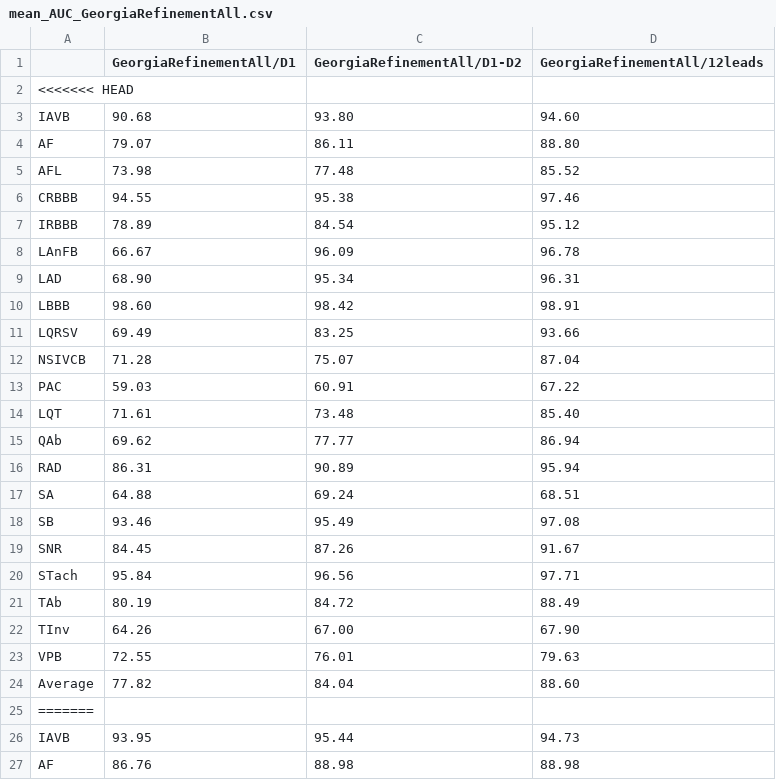
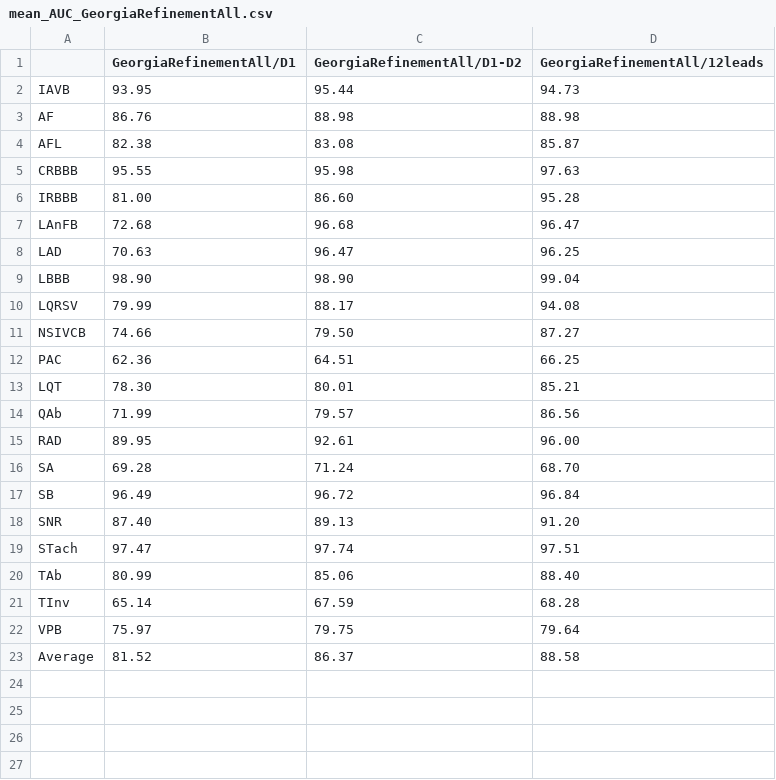
Before and after one commit to daniele-baccega/cnn-ecgs-ptbxl, a CSV file: mean_AUC_GeorgiaRefinementAll.csv, drawn as a sheet; only a part is shown; the shorter side is filled out with more unchanged rows; the diff covers the shown part only.

```diff
--- a/mean_AUC_GeorgiaRefinementAll.csv
+++ b/mean_AUC_GeorgiaRefinementAll.csv
@@ -1,26 +1,2 @@
 ,GeorgiaRefinementAll/D1,GeorgiaRefinementAll/D1-D2,GeorgiaRefinementAll/12leads
-<<<<<<< HEAD
-IAVB,90.68,93.80,94.60
-AF,79.07,86.11,88.80
-AFL,73.98,77.48,85.52
-CRBBB,94.55,95.38,97.46
-IRBBB,78.89,84.54,95.12
-LAnFB,66.67,96.09,96.78
-LAD,68.90,95.34,96.31
-LBBB,98.60,98.42,98.91
-LQRSV,69.49,83.25,93.66
-NSIVCB,71.28,75.07,87.04
-PAC,59.03,60.91,67.22
-LQT,71.61,73.48,85.40
-QAb,69.62,77.77,86.94
-RAD,86.31,90.89,95.94
-SA,64.88,69.24,68.51
-SB,93.46,95.49,97.08
-SNR,84.45,87.26,91.67
-STach,95.84,96.56,97.71
-TAb,80.19,84.72,88.49
-TInv,64.26,67.00,67.90
-VPB,72.55,76.01,79.63
-Average,77.82,84.04,88.60
-=======
 IAVB,93.95,95.44,94.73
```
Also changed, not shown: 1 removed row elsewhere in this file, left_AUC_GeorgiaRefinementAll.csv, right_AUC_GeorgiaRefinementAll.csv, 53 other files.
